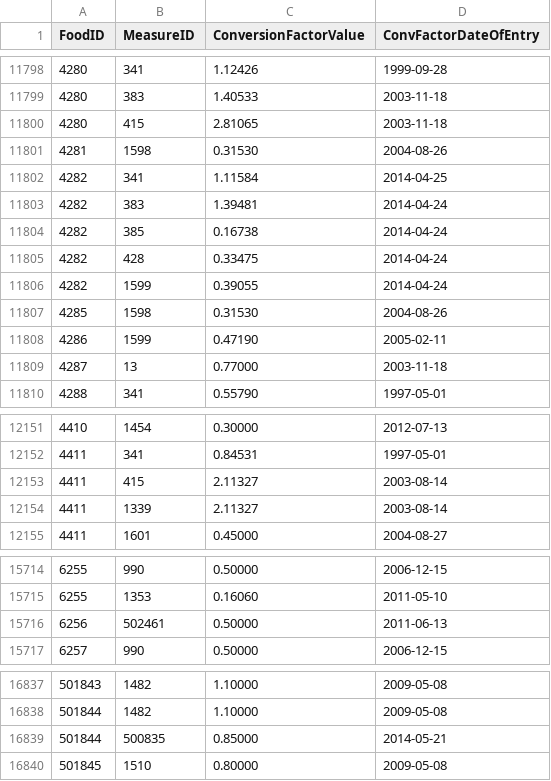
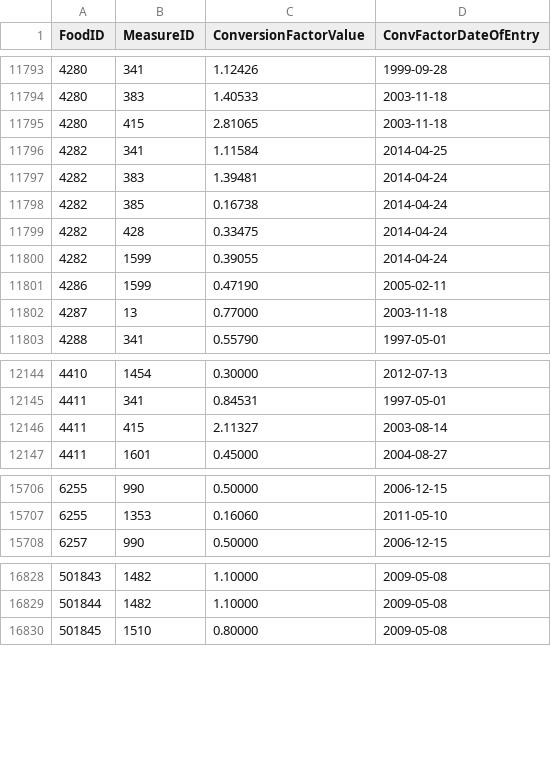
Before and after one commit to rad31/recipe_web_app, a CSV file: nutrient_db/raw_data/CONVERSION FACTOR.csv, drawn as a sheet; only a part is shown, gaps mark what is left out; the diff covers the shown part only; the diff names each change by its address in the sheet, - before the commit and + after, or states it on an @@ line.

```diff
--- a/nutrient_db/raw_data/CONVERSION FACTOR.csv
+++ b/nutrient_db/raw_data/CONVERSION FACTOR.csv
-row 11801: 4281 | 1598 | 0.31530 | 2004-08-26
-row 11807: 4285 | 1598 | 0.31530 | 2004-08-26
-row 12154: 4411 | 1339 | 2.11327 | 2003-08-14
-row 15716: 6256 | 502461 | 0.50000 | 2011-06-13
-row 16839: 501844 | 500835 | 0.85000 | 2014-05-21
```
Also changed, not shown: 8 removed rows and 136 edited cells elsewhere in this file, nutrient_db/raw_data/MEASURE NAME.csv, 1 other file.
